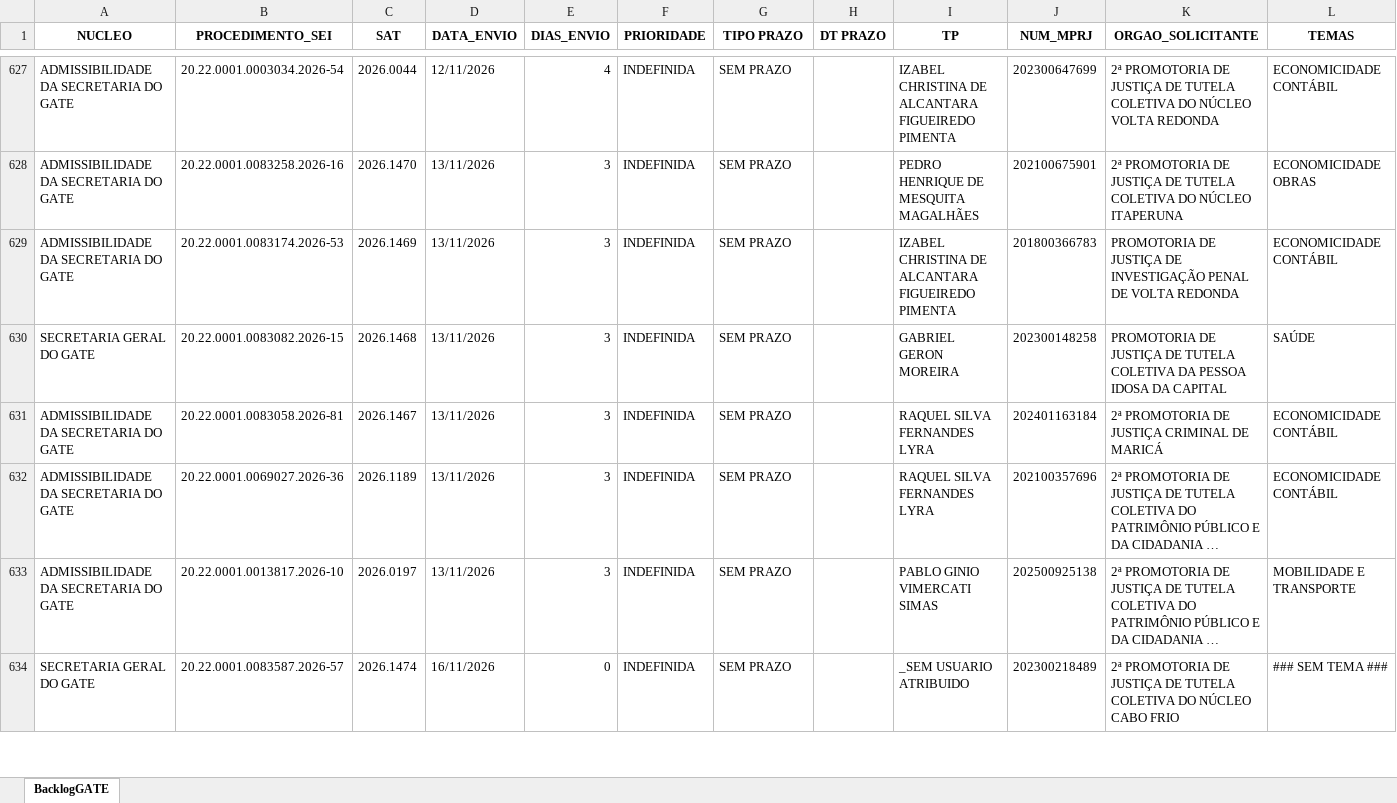
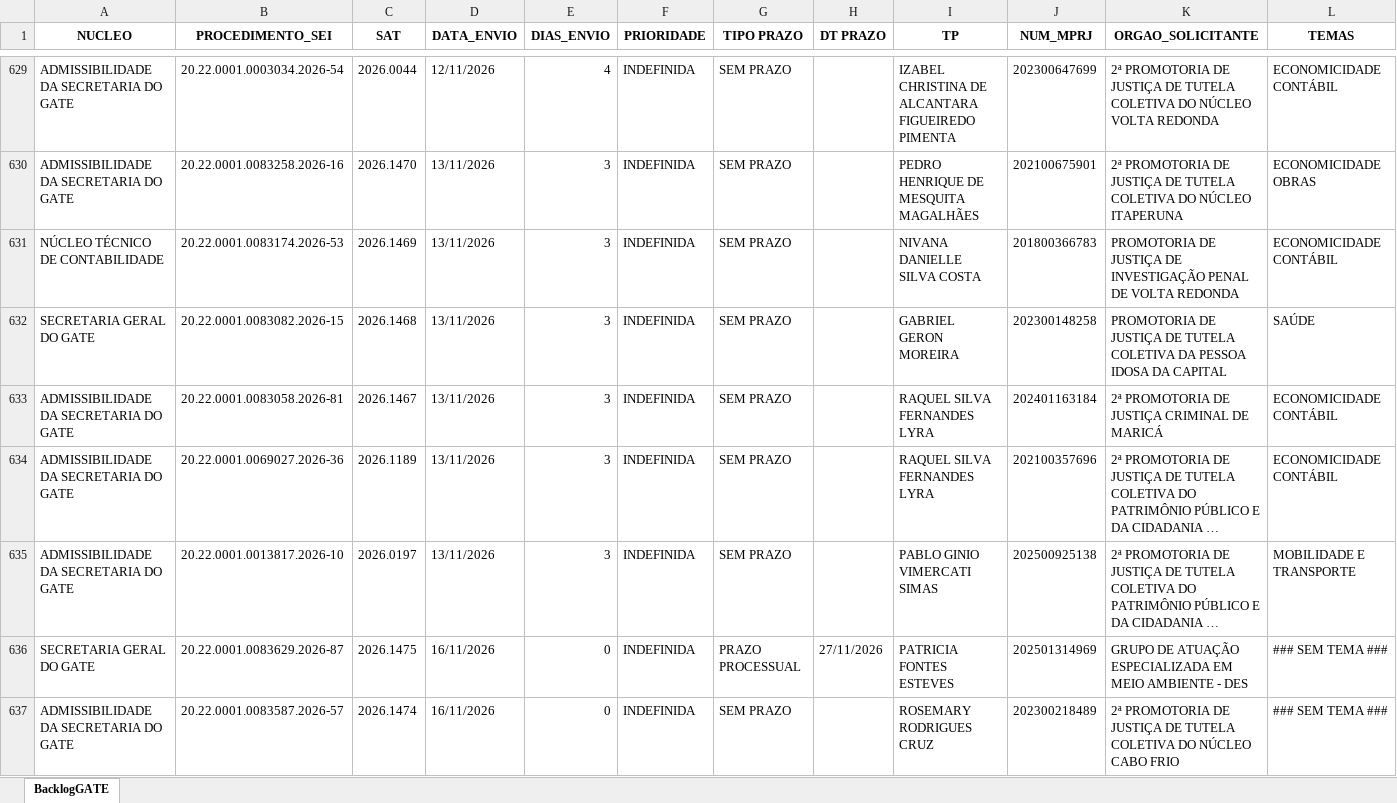
Before and after one commit to cdadosgate/backlog-GATE, an Excel workbook: BacklogGATEAutoCompleto.xlsx, sheet BacklogGATE, drawn as a sheet; only a part is shown, gaps mark what is left out; long unchanged cells end in …; values as stored, in another font and other column widths than the file's, no borders; addresses are those after the commit; the diff covers the shown part only; the diff names each change by its address in the sheet, - before the commit and + after, or states it on an @@ line.

Commit message:
Add backlog, prod, and saida_sem_it - 2026-11-16 18:30:03

```diff
--- a/BacklogGATEAutoCompleto.xlsx (sheet BacklogGATE)
+++ b/BacklogGATEAutoCompleto.xlsx (sheet BacklogGATE)
-A631 (NUCLEO): ADMISSIBILIDADE DA SECRETARIA DO GATE
+A631 (NUCLEO): NÚCLEO TÉCNICO DE CONTABILIDADE
-I631 (TP): IZABEL CHRISTINA DE ALCANTARA FIGUEIREDO PIMENTA
+I631 (TP): NIVANA DANIELLE SILVA COSTA
+row 636: SECRETARIA GERAL DO GATE | 20.22.0001.0083629.2026-87 | 2026.1475 | 16/11/2026 | 0 | INDEFINIDA | PRAZO PROCESSUAL | 27/11/2026 | PATRICIA FONTES ESTEVES | 202501314969 | GRUPO DE ATUAÇÃO ESPECIALIZADA EM MEIO AMBIENTE - DES | ### SEM TEMA ###
-A637 (NUCLEO): SECRETARIA GERAL DO GATE
+A637 (NUCLEO): ADMISSIBILIDADE DA SECRETARIA DO GATE
-I637 (TP): _SEM USUARIO ATRIBUIDO
+I637 (TP): ROSEMARY RODRIGUES CRUZ
```
Also changed, not shown: 2 added rows and 17 edited cells elsewhere in this sheet, SaidaSemITGATEAutoCompleto.xlsx, 1 other file.
